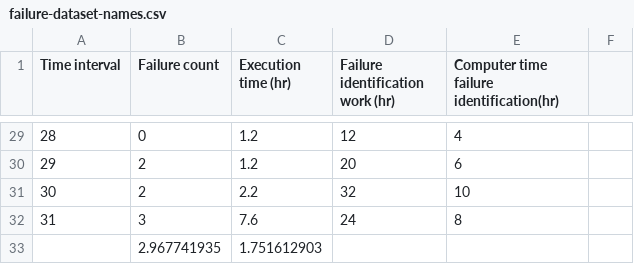
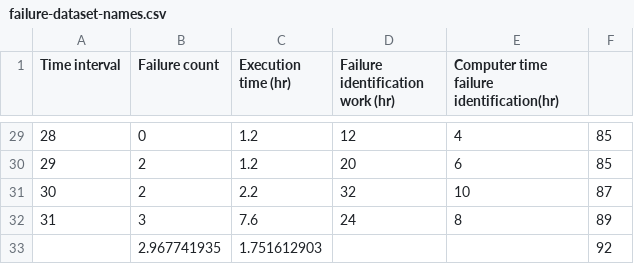
Before and after one commit to seng438-winter-2022/seng438-a5-ancaicedo, a CSV file: failure-data-a5/failure-dataset-names.csv, drawn as a sheet; only a part is shown, gaps mark what is left out; the diff covers the shown part only.

```diff
--- a/failure-data-a5/failure-dataset-names.csv
+++ b/failure-data-a5/failure-dataset-names.csv
@@ -29,5 +29,5 @@ Time interval,Failure count,Execution time (hr),Failure identification work (hr)
-28,0,1.2,12,4
-29,2,1.2,20,6
-30,2,2.2,32,10
-31,3,7.6,24,8
-,2.967741935,1.751612903,,
+28,0,1.2,12,4,85
+29,2,1.2,20,6,85
+30,2,2.2,32,10,87
+31,3,7.6,24,8,89
+,2.967741935,1.751612903,,,92
```
Also changed, not shown: 27 edited cells elsewhere in this file, 1 other file.
